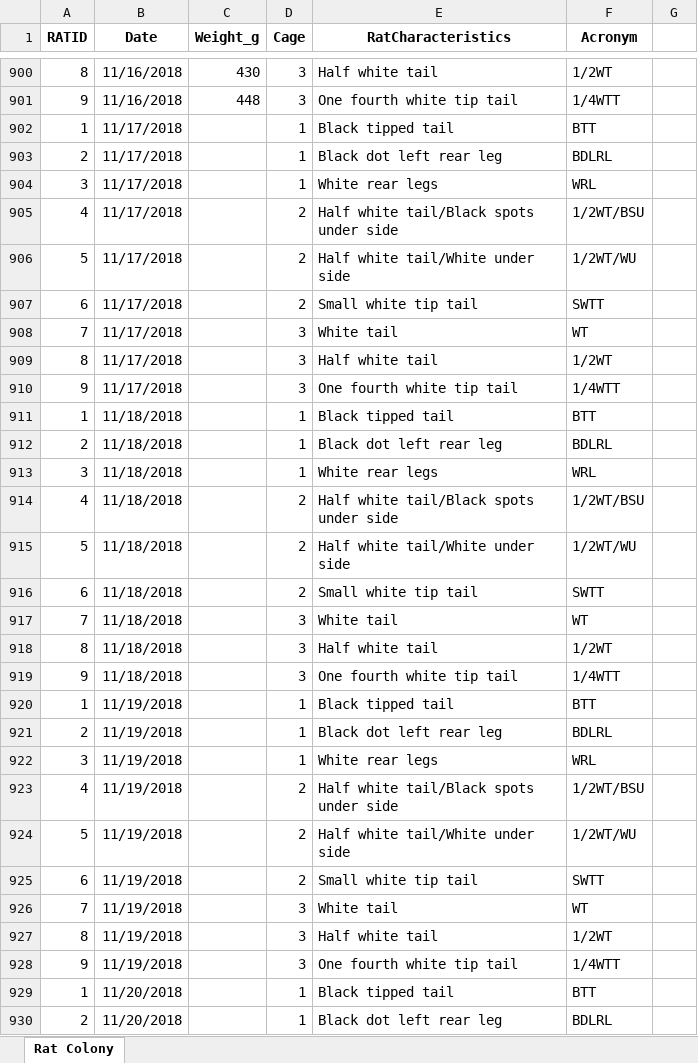
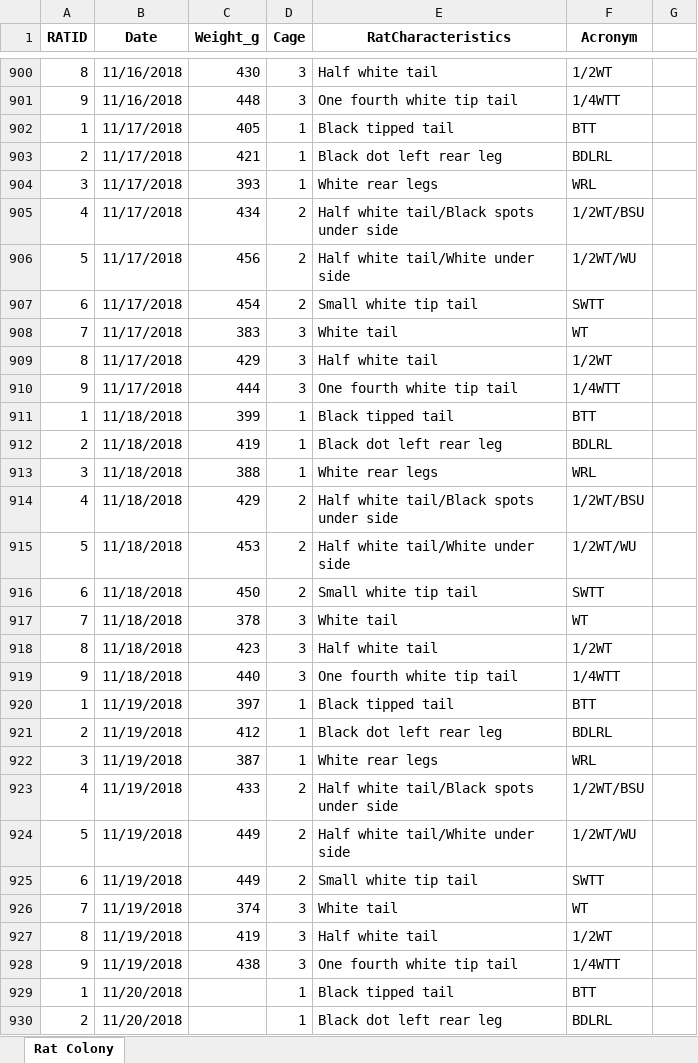
Before and after one commit to MelissaLaurino/MarkBergRatColony, an Excel workbook: MarkBergRatColony.xlsx, sheet Rat Colony, drawn as a sheet; only a part is shown, gaps mark what is left out; values as stored, in another font and other column widths than the file's, no borders; charts and pictures not drawn; the diff names each change by its address in the sheet, - before the commit and + after, or states it on an @@ line.

```diff
--- a/MarkBergRatColony.xlsx (sheet Rat Colony)
+++ b/MarkBergRatColony.xlsx (sheet Rat Colony)
-C902 (Weight_g): (empty)
+C902 (Weight_g): 405
-C903 (Weight_g): (empty)
+C903 (Weight_g): 421
-C904 (Weight_g): (empty)
+C904 (Weight_g): 393
-C905 (Weight_g): (empty)
+C905 (Weight_g): 434
-C906 (Weight_g): (empty)
+C906 (Weight_g): 456
-C907 (Weight_g): (empty)
+C907 (Weight_g): 454
-C908 (Weight_g): (empty)
+C908 (Weight_g): 383
-C909 (Weight_g): (empty)
+C909 (Weight_g): 429
-C910 (Weight_g): (empty)
+C910 (Weight_g): 444
-C911 (Weight_g): (empty)
+C911 (Weight_g): 399
-C912 (Weight_g): (empty)
+C912 (Weight_g): 419
-C913 (Weight_g): (empty)
+C913 (Weight_g): 388
-C914 (Weight_g): (empty)
+C914 (Weight_g): 429
-C915 (Weight_g): (empty)
+C915 (Weight_g): 453
-C916 (Weight_g): (empty)
+C916 (Weight_g): 450
-C917 (Weight_g): (empty)
+C917 (Weight_g): 378
-C918 (Weight_g): (empty)
+C918 (Weight_g): 423
-C919 (Weight_g): (empty)
+C919 (Weight_g): 440
-C920 (Weight_g): (empty)
+C920 (Weight_g): 397
-C921 (Weight_g): (empty)
+C921 (Weight_g): 412
-C922 (Weight_g): (empty)
+C922 (Weight_g): 387
-C923 (Weight_g): (empty)
+C923 (Weight_g): 433
-C924:C925 (Weight_g): (empty)
+C924:C925 (Weight_g): 449
-C926 (Weight_g): (empty)
+C926 (Weight_g): 374
-C927 (Weight_g): (empty)
+C927 (Weight_g): 419
-C928 (Weight_g): (empty)
+C928 (Weight_g): 438
```
Also changed, not shown: 1 other file.
